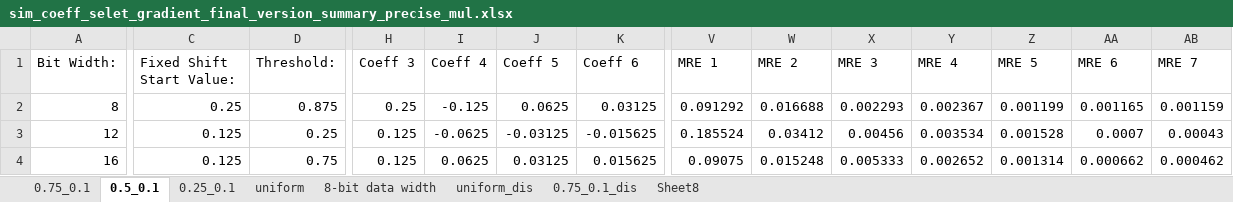
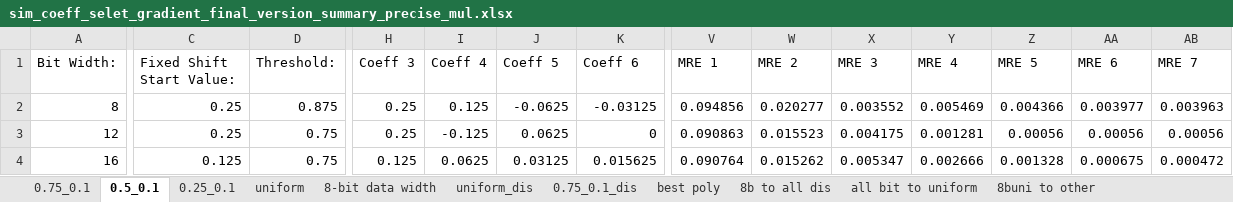
Before and after one commit to diwu1990/approximate_computing, an Excel workbook: unit/exp/software/sim_coeff_select_final_version/sim_coeff_selet_gradient_final_version_summary_precise_mul.xlsx, sheet 0.5_0.1, drawn as a sheet; only a part is shown, gaps mark what is left out; values as stored, in another font and other column widths than the file's, no borders; the diff covers the shown part only; the diff names each change by its address in the sheet, - before the commit and + after, or states it on an @@ line.

```diff
--- a/unit/exp/software/sim_coeff_select_final_version/sim_coeff_selet_gradient_final_version_summary_precise_mul.xlsx (sheet 0.5_0.1)
+++ b/unit/exp/software/sim_coeff_select_final_version/sim_coeff_selet_gradient_final_version_summary_precise_mul.xlsx (sheet 0.5_0.1)
-sheet tab: Sheet8
+sheet tab: best poly
+sheet tab: 8b to all dis
+sheet tab: all bit to uniform
+sheet tab: 8buni to other
-I2 (Coeff 4): -0.125
+I2 (Coeff 4): 0.125
-J2 (Coeff 5): 0.0625
+J2 (Coeff 5): -0.0625
-K2 (Coeff 6): 0.03125
+K2 (Coeff 6): -0.03125
-V2 (MRE 1): 0.091292
+V2 (MRE 1): 0.094856
-W2 (MRE 2): 0.016688
+W2 (MRE 2): 0.020277
-X2 (MRE 3): 0.002293
+X2 (MRE 3): 0.003552
-Y2 (MRE 4): 0.002367
+Y2 (MRE 4): 0.005469
-Z2 (MRE 5): 0.001199
+Z2 (MRE 5): 0.004366
-AA2 (MRE 6): 0.001165
+AA2 (MRE 6): 0.003977
-AB2 (MRE 7): 0.001159
+AB2 (MRE 7): 0.003963
-C3 (Fixed Shift Start Value:): 0.125
+C3 (Fixed Shift Start Value:): 0.25
-D3 (Threshold:): 0.25
+D3 (Threshold:): 0.75
-H3 (Coeff 3): 0.125
+H3 (Coeff 3): 0.25
-I3 (Coeff 4): -0.0625
+I3 (Coeff 4): -0.125
-J3 (Coeff 5): -0.03125
+J3 (Coeff 5): 0.0625
-K3 (Coeff 6): -0.015625
+K3 (Coeff 6): 0
-V3 (MRE 1): 0.185524
+V3 (MRE 1): 0.090863
-W3 (MRE 2): 0.03412
+W3 (MRE 2): 0.015523
-X3 (MRE 3): 0.00456
+X3 (MRE 3): 0.004175
-Y3 (MRE 4): 0.003534
+Y3 (MRE 4): 0.001281
-Z3 (MRE 5): 0.001528
+Z3 (MRE 5): 0.00056
-AA3 (MRE 6): 0.0007
+AA3 (MRE 6): 0.00056
-AB3 (MRE 7): 0.00043
+AB3 (MRE 7): 0.00056
-V4 (MRE 1): 0.09075
+V4 (MRE 1): 0.090764
-W4 (MRE 2): 0.015248
+W4 (MRE 2): 0.015262
-X4 (MRE 3): 0.005333
+X4 (MRE 3): 0.005347
-Y4 (MRE 4): 0.002652
+Y4 (MRE 4): 0.002666
-Z4 (MRE 5): 0.001314
+Z4 (MRE 5): 0.001328
-AA4 (MRE 6): 0.000662
+AA4 (MRE 6): 0.000675
-AB4 (MRE 7): 0.000462
+AB4 (MRE 7): 0.000472
```
Also changed, not shown: 1 edited cell elsewhere in this sheet, sheet 8-bit data width, sheet 0.75_0.1, sheet uniform, sheet best poly, sheet 0.25_0.1, sheet 0.75_0.1_dis, 1 more sheet, charts or pictures, unit/exp/software/sim_coeff_select_final_version/sim_coeff_selet_gradient_final_version_summary_appr_mul.xlsx, 22 other files.
